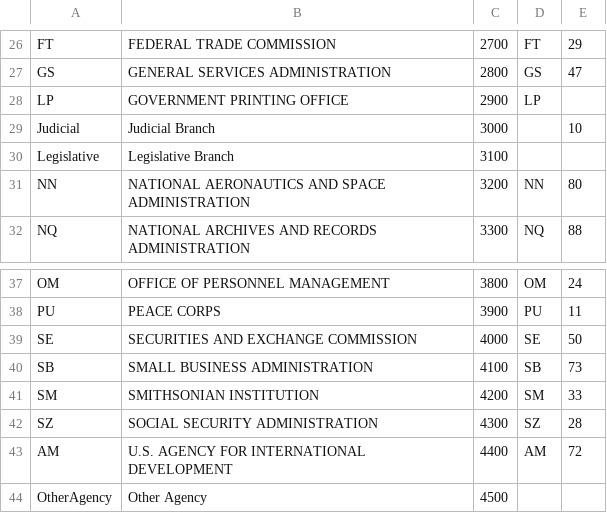
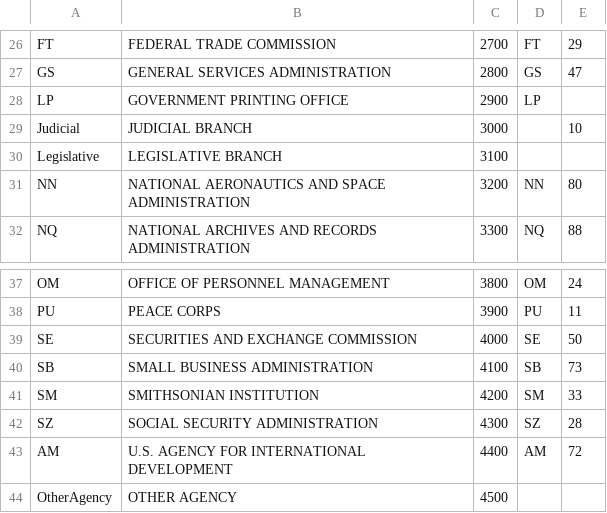
Before and after one commit to LeeTrent/lmsextreg, a CSV file: Database/DataImports/Agencies.csv, drawn as a sheet; only a part is shown, gaps mark what is left out.

```diff
--- a/Database/DataImports/Agencies.csv
+++ b/Database/DataImports/Agencies.csv
@@ -28,4 +28,4 @@ GS,GENERAL SERVICES ADMINISTRATION,2800,GS,47
 LP,GOVERNMENT PRINTING OFFICE,2900,LP,
-Judicial,Judicial Branch,3000,,10
-Legislative,Legislative Branch,3100,,
+Judicial,JUDICIAL BRANCH,3000,,10
+Legislative,LEGISLATIVE BRANCH,3100,,
 NN,NATIONAL AERONAUTICS AND SPACE ADMINISTRATION,3200,NN,80
@@ -43,2 +43,2 @@ SZ,SOCIAL SECURITY ADMINISTRATION,4300,SZ,28
 AM,U.S. AGENCY FOR INTERNATIONAL DEVELOPMENT,4400,AM,72
-OtherAgency,Other Agency,4500,,
+OtherAgency,OTHER AGENCY,4500,,
```
Also changed, not shown: Database/DataImports/SubAgencies.csv.
